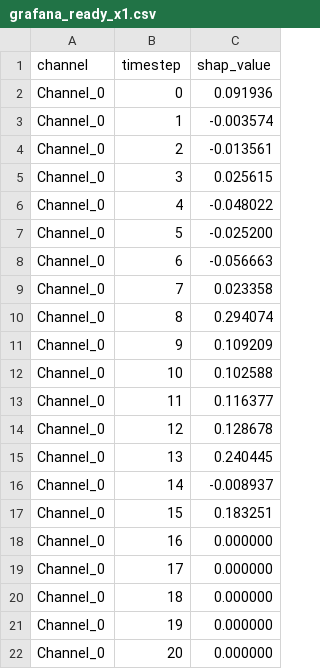
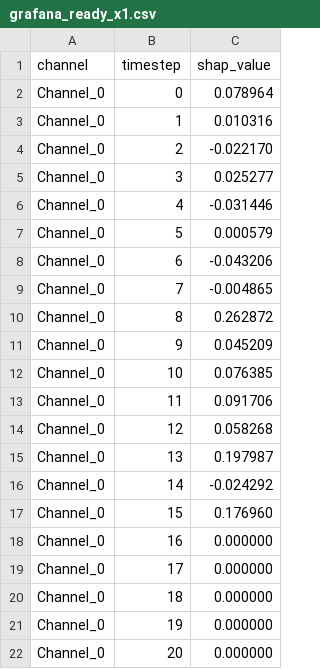
Before and after one commit to qamarUn/markdown, a CSV file: grafana_ready_x1.csv, drawn as a sheet; only a part is shown; the diff covers the shown part only.

```diff
--- a/grafana_ready_x1.csv
+++ b/grafana_ready_x1.csv
@@ -1,18 +1,18 @@
 channel,timestep,shap_value
-Channel_0,0,0.091936
-Channel_0,1,-0.003574
-Channel_0,2,-0.013561
-Channel_0,3,0.025615
-Channel_0,4,-0.048022
-Channel_0,5,-0.025200
-Channel_0,6,-0.056663
-Channel_0,7,0.023358
-Channel_0,8,0.294074
-Channel_0,9,0.109209
-Channel_0,10,0.102588
-Channel_0,11,0.116377
-Channel_0,12,0.128678
-Channel_0,13,0.240445
-Channel_0,14,-0.008937
-Channel_0,15,0.183251
+Channel_0,0,0.078964
+Channel_0,1,0.010316
+Channel_0,2,-0.022170
+Channel_0,3,0.025277
+Channel_0,4,-0.031446
+Channel_0,5,0.000579
+Channel_0,6,-0.043206
+Channel_0,7,-0.004865
+Channel_0,8,0.262872
+Channel_0,9,0.045209
+Channel_0,10,0.076385
+Channel_0,11,0.091706
+Channel_0,12,0.058268
+Channel_0,13,0.197987
+Channel_0,14,-0.024292
+Channel_0,15,0.176960
 Channel_0,16,0.000000
```
Also changed, not shown: 176 edited cells elsewhere in this file, grafana_ready_x2.csv.
